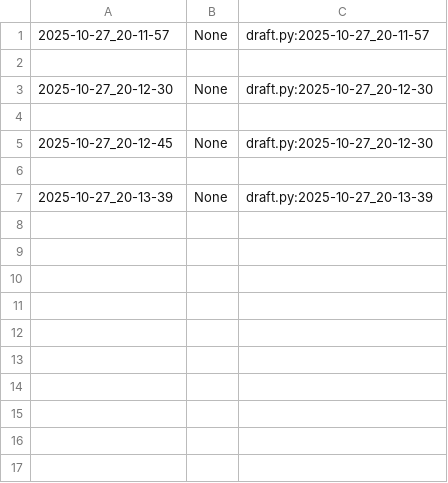
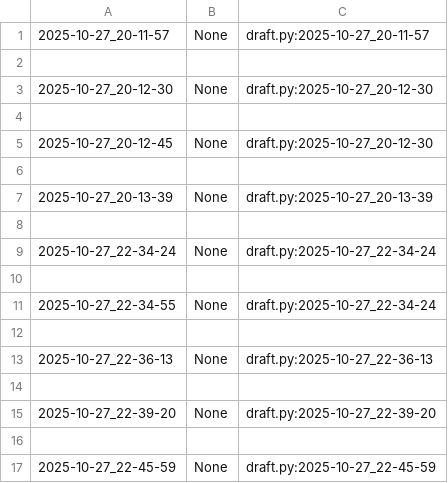
Before and after one commit to qxcode-course/poo-dd-ab-bloco-b-yass-00, a CSV file: myrep/.tko/track/poo@motouber/track.csv, drawn as a sheet.

Commit message:
motouber completa

```diff
--- a/myrep/.tko/track/poo@motouber/track.csv
+++ b/myrep/.tko/track/poo@motouber/track.csv
@@ -7 +7,11 @@
 2025-10-27_20-13-39,None,draft.py:2025-10-27_20-13-39
+
+2025-10-27_22-34-24,None,draft.py:2025-10-27_22-34-24
+
+2025-10-27_22-34-55,None,draft.py:2025-10-27_22-34-24
+
+2025-10-27_22-36-13,None,draft.py:2025-10-27_22-36-13
+
+2025-10-27_22-39-20,None,draft.py:2025-10-27_22-39-20
+
+2025-10-27_22-45-59,None,draft.py:2025-10-27_22-45-59
```
Also changed, not shown: 5 other files.
